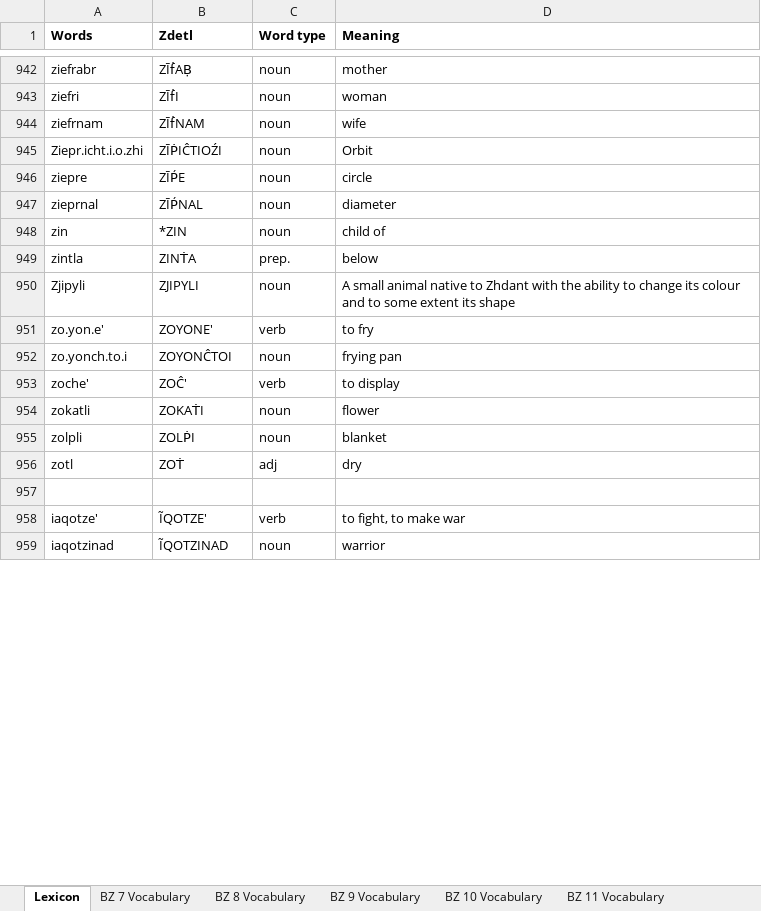
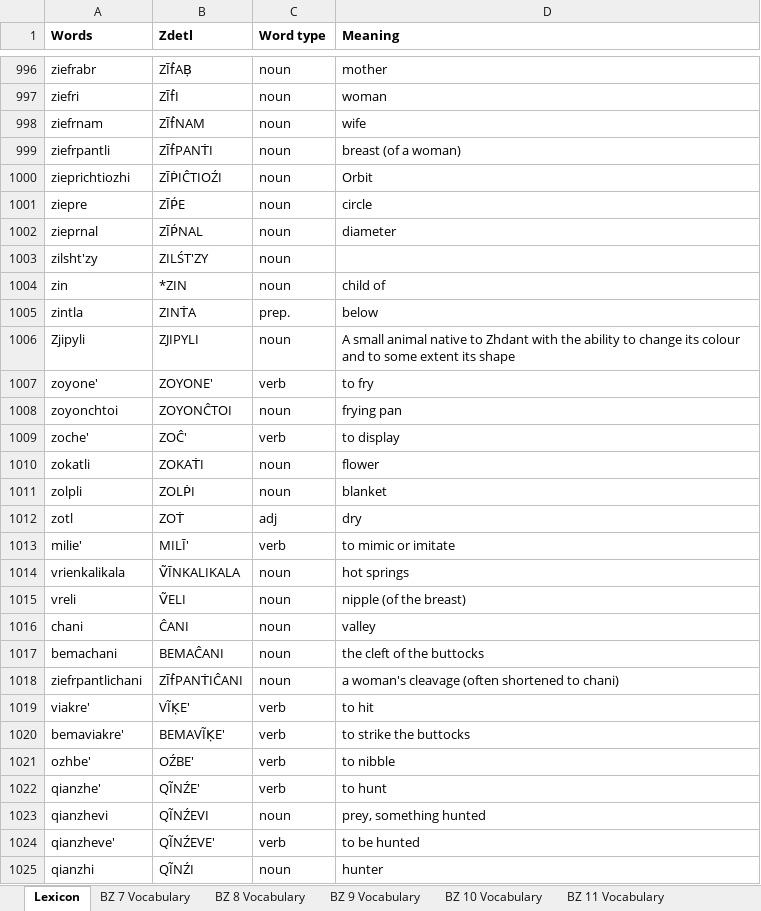
Before and after one commit to jkaz1968/Zdetl, an Excel workbook: Zdetl Lexicon.xlsx, sheet Lexicon, drawn as a sheet; only a part is shown, gaps mark what is left out; values as stored, in another font and other column widths than the file's, no borders; conditional formats not drawn; addresses are those after the commit; the diff covers the shown part only; the diff names each change by its address in the sheet, - before the commit and + after, or states it on an @@ line.

```diff
--- a/Zdetl Lexicon.xlsx (sheet Lexicon)
+++ b/Zdetl Lexicon.xlsx (sheet Lexicon)
+row 999: ziefrpantli | ZĪḟPANṪI | noun | breast (of a woman)
-A1000 (Words): Ziepr.icht.i.o.zhi
+A1000 (Words): zieprichtiozhi
+row 1003: zilsht'zy | ZILŚT'ZY | noun
-A1007 (Words): zo.yon.e'
+A1007 (Words): zoyone'
-A1008 (Words): zo.yonch.to.i
+A1008 (Words): zoyonchtoi
-row 1013: (empty)
+row 1013: milie' | MILĪ' | verb | to mimic or imitate
@@ row 958 moved to row 288: iaqotze' @@
@@ row 959 moved to row 289: iaqotzinad @@
+row 1014: vrienkalikala | ṼĪNKALIKALA | noun | hot springs
+row 1015: vreli | ṼELI | noun | nipple (of the breast)
+row 1016: chani | ĈANI | noun | valley
+row 1017: bemachani | BEMAĈANI | noun | the cleft of the buttocks
+row 1018: ziefrpantlichani | ZĪḟPANṪIĈANI | noun | a woman's cleavage (often shortened to chani)
+row 1019: viakre' | VĨḲE' | verb | to hit
+row 1020: bemaviakre' | BEMAVĨḲE' | verb | to strike the buttocks
+row 1021: ozhbe' | OŹBE' | verb | to nibble
+row 1022: qianzhe' | QĨNŹE' | verb | to hunt
+row 1023: qianzhevi | QĨNŹEVI | noun | prey, something hunted
+row 1024: qianzheve' | QĨNŹEVE' | verb | to be hunted
+row 1025: qianzhi | QĨNŹI | noun | hunter
```
Also changed, not shown: 46 added rows, 8 removed rows, 17 moved rows and 6 edited cells elsewhere in this sheet, 9 other files.
